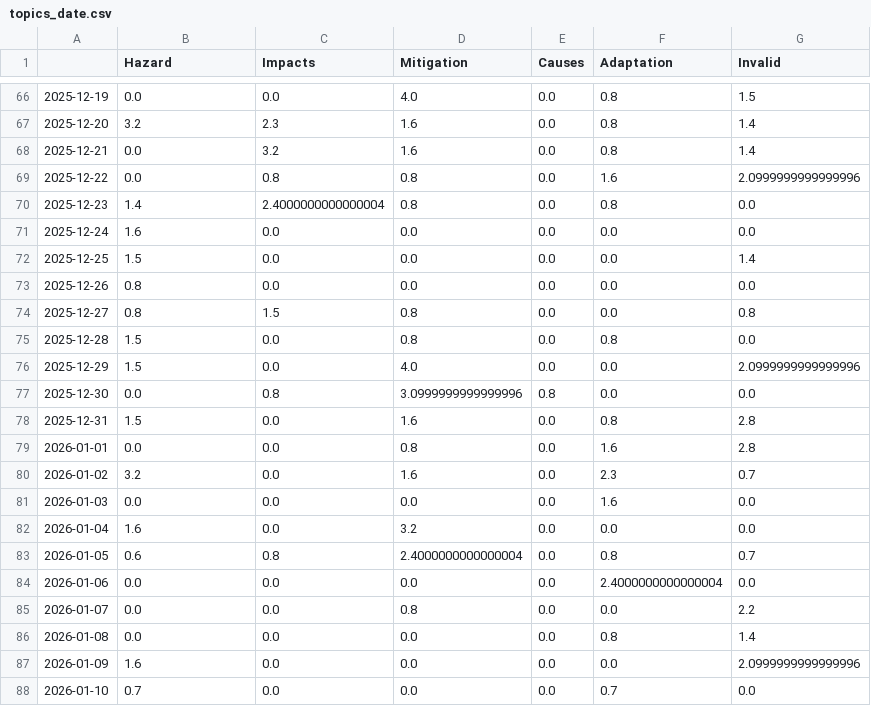
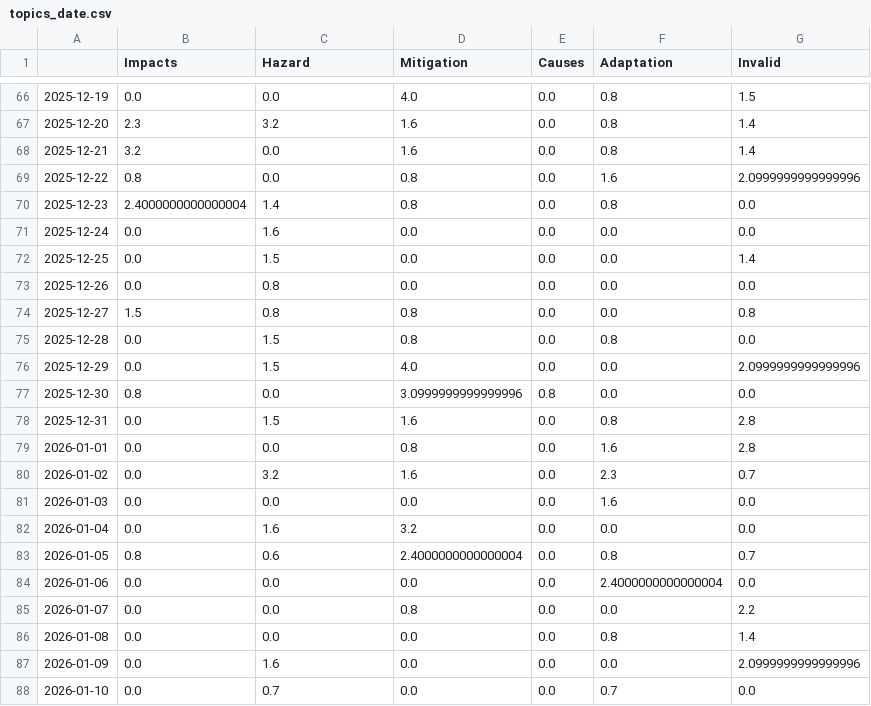
Before and after one commit to svpblank1/FogIsComing, a CSV file: csv/topics_date.csv, drawn as a sheet; only a part is shown, gaps mark what is left out; the diff covers the shown part only.

```diff
--- a/csv/topics_date.csv
+++ b/csv/topics_date.csv
@@ -1 +1 @@
-,Hazard,Impacts,Mitigation,Causes,Adaptation,Invalid
+,Impacts,Hazard,Mitigation,Causes,Adaptation,Invalid
@@ -66,19 +66,19 @@
 2025-12-19,0.0,0.0,4.0,0.0,0.8,1.5
-2025-12-20,3.2,2.3,1.6,0.0,0.8,1.4
-2025-12-21,0.0,3.2,1.6,0.0,0.8,1.4
-2025-12-22,0.0,0.8,0.8,0.0,1.6,2.0999999999999996
-2025-12-23,1.4,2.4000000000000004,0.8,0.0,0.8,0.0
-2025-12-24,1.6,0.0,0.0,0.0,0.0,0.0
-2025-12-25,1.5,0.0,0.0,0.0,0.0,1.4
-2025-12-26,0.8,0.0,0.0,0.0,0.0,0.0
-2025-12-27,0.8,1.5,0.8,0.0,0.0,0.8
-2025-12-28,1.5,0.0,0.8,0.0,0.8,0.0
-2025-12-29,1.5,0.0,4.0,0.0,0.0,2.0999999999999996
-2025-12-30,0.0,0.8,3.0999999999999996,0.8,0.0,0.0
-2025-12-31,1.5,0.0,1.6,0.0,0.8,2.8
+2025-12-20,2.3,3.2,1.6,0.0,0.8,1.4
+2025-12-21,3.2,0.0,1.6,0.0,0.8,1.4
+2025-12-22,0.8,0.0,0.8,0.0,1.6,2.0999999999999996
+2025-12-23,2.4000000000000004,1.4,0.8,0.0,0.8,0.0
+2025-12-24,0.0,1.6,0.0,0.0,0.0,0.0
+2025-12-25,0.0,1.5,0.0,0.0,0.0,1.4
+2025-12-26,0.0,0.8,0.0,0.0,0.0,0.0
+2025-12-27,1.5,0.8,0.8,0.0,0.0,0.8
+2025-12-28,0.0,1.5,0.8,0.0,0.8,0.0
+2025-12-29,0.0,1.5,4.0,0.0,0.0,2.0999999999999996
+2025-12-30,0.8,0.0,3.0999999999999996,0.8,0.0,0.0
+2025-12-31,0.0,1.5,1.6,0.0,0.8,2.8
 2026-01-01,0.0,0.0,0.8,0.0,1.6,2.8
-2026-01-02,3.2,0.0,1.6,0.0,2.3,0.7
+2026-01-02,0.0,3.2,1.6,0.0,2.3,0.7
 2026-01-03,0.0,0.0,0.0,0.0,1.6,0.0
-2026-01-04,1.6,0.0,3.2,0.0,0.0,0.0
-2026-01-05,0.6,0.8,2.4000000000000004,0.0,0.8,0.7
+2026-01-04,0.0,1.6,3.2,0.0,0.0,0.0
+2026-01-05,0.8,0.6,2.4000000000000004,0.0,0.8,0.7
 2026-01-06,0.0,0.0,0.0,0.0,2.4000000000000004,0.0
@@ -86,3 +86,3 @@
 2026-01-08,0.0,0.0,0.0,0.0,0.8,1.4
-2026-01-09,1.6,0.0,0.0,0.0,0.0,2.0999999999999996
-2026-01-10,0.7,0.0,0.0,0.0,0.7,0.0
+2026-01-09,0.0,1.6,0.0,0.0,0.0,2.0999999999999996
+2026-01-10,0.0,0.7,0.0,0.0,0.7,0.0
```
Also changed, not shown: 2 added rows and 83 edited cells elsewhere in this file, 5 other files.
